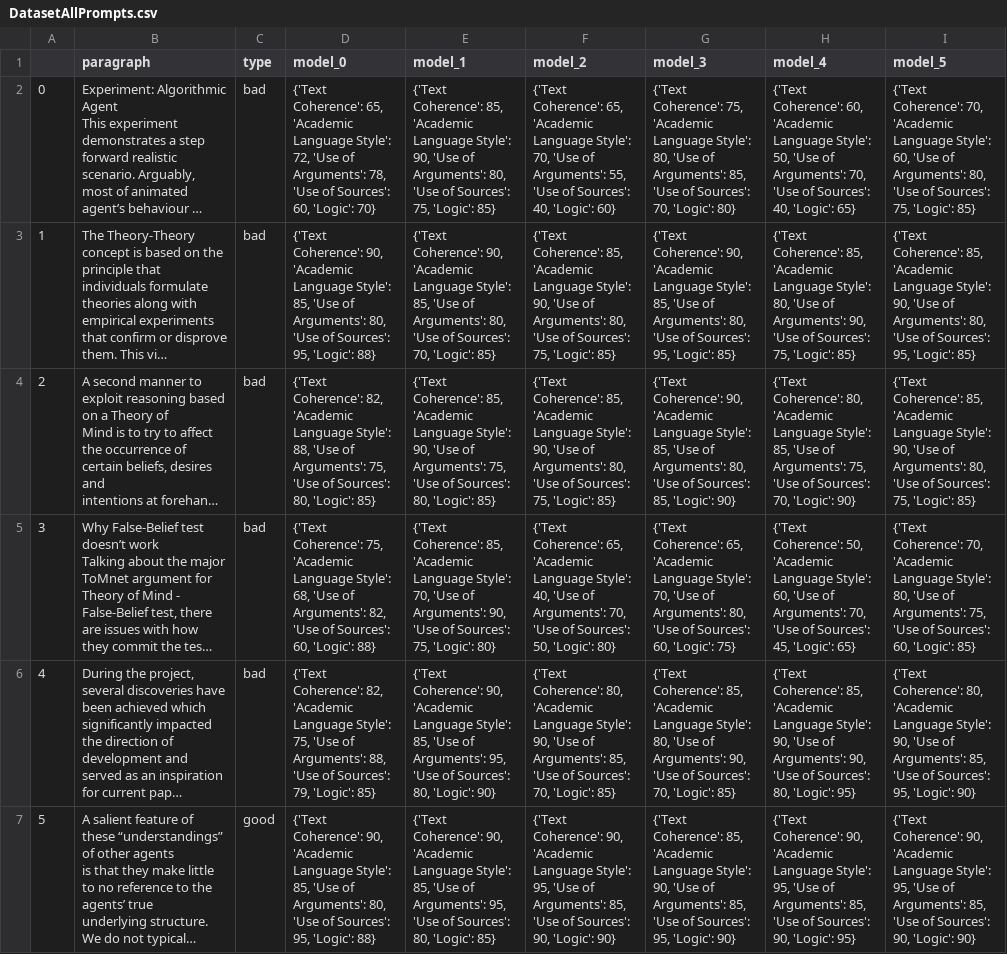
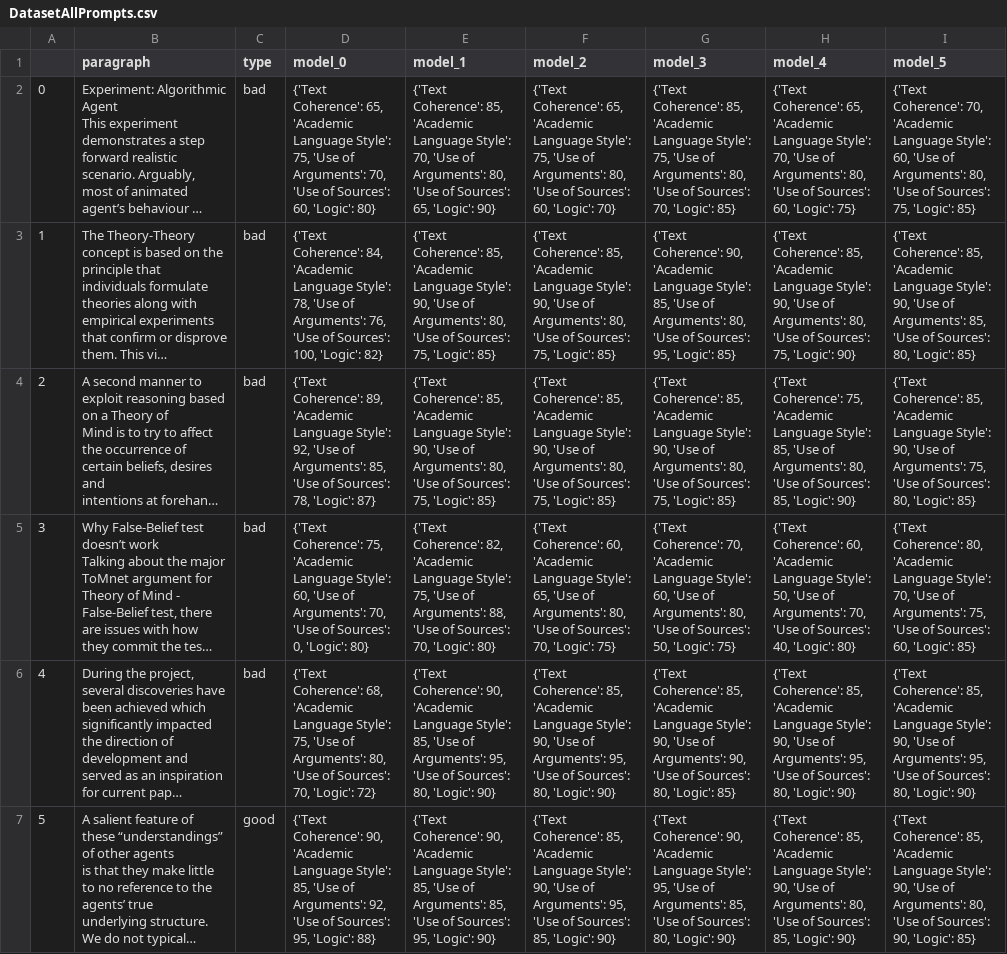
Before and after one commit to Nik-Kras/Academic_GPT, a CSV file: paragraph_evaluation/data/DatasetAllPrompts.csv, drawn as a sheet; only a part is shown; long unchanged cells end in …; the diff covers the shown part only; the diff names each change by its address in the sheet, - before the commit and + after, or states it on an @@ line.

```diff
--- a/paragraph_evaluation/data/DatasetAllPrompts.csv
+++ b/paragraph_evaluation/data/DatasetAllPrompts.csv
-D2 (model_0): …Language Style': 72, 'Use of Arguments': 78, 'Use of Sources': 60, 'Logic': 70}
+D2 (model_0): …Language Style': 75, 'Use of Arguments': 70, 'Use of Sources': 60, 'Logic': 80}
-E2 (model_1): …Language Style': 90, 'Use of Arguments': 80, 'Use of Sources': 75, 'Logic': 85}
+E2 (model_1): …Language Style': 70, 'Use of Arguments': 80, 'Use of Sources': 65, 'Logic': 90}
-F2 (model_2): …Language Style': 70, 'Use of Arguments': 55, 'Use of Sources': 40, 'Logic': 60}
+F2 (model_2): …Language Style': 75, 'Use of Arguments': 80, 'Use of Sources': 60, 'Logic': 70}
-G2 (model_3): {'Text Coherence': 75, 'Academic Language Style': 80, 'Use of Arguments': 85, 'Use of Sources': 70, 'Logic': 80}
+G2 (model_3): {'Text Coherence': 85, 'Academic Language Style': 75, 'Use of Arguments': 80, 'Use of Sources': 70, 'Logic': 85}
-H2 (model_4): {'Text Coherence': 60, 'Academic Language Style': 50, 'Use of Arguments': 70, 'Use of Sources': 40, 'Logic': 65}
+H2 (model_4): {'Text Coherence': 65, 'Academic Language Style': 70, 'Use of Arguments': 80, 'Use of Sources': 60, 'Logic': 75}
-D3 (model_0): {'Text Coherence': 90, 'Academic Language Style': 85, 'Use of Arguments': 80, 'Use of Sources': 95, 'Logic': 88}
+D3 (model_0): {'Text Coherence': 84, 'Academic Language Style': 78, 'Use of Arguments': 76, 'Use of Sources': 100, 'Logic': 82}
-E3 (model_1): {'Text Coherence': 90, 'Academic Language Style': 85, 'Use of Arguments': 80, 'Use of Sources': 70, 'Logic': 85}
+E3 (model_1): {'Text Coherence': 85, 'Academic Language Style': 90, 'Use of Arguments': 80, 'Use of Sources': 75, 'Logic': 85}
-H3 (model_4): …Language Style': 80, 'Use of Arguments': 90, 'Use of Sources': 75, 'Logic': 85}
+H3 (model_4): …Language Style': 90, 'Use of Arguments': 80, 'Use of Sources': 75, 'Logic': 90}
-I3 (model_5): …of Arguments': 80, 'Use of Sources': 95, 'Logic': 85}
+I3 (model_5): …of Arguments': 85, 'Use of Sources': 80, 'Logic': 85}
-D4 (model_0): {'Text Coherence': 82, 'Academic Language Style': 88, 'Use of Arguments': 75, 'Use of Sources': 80, 'Logic': 85}
+D4 (model_0): {'Text Coherence': 89, 'Academic Language Style': 92, 'Use of Arguments': 85, 'Use of Sources': 78, 'Logic': 87}
-E4 (model_1): …of Arguments': 75, 'Use of Sources': 80, 'Logic': 85}
+E4 (model_1): …of Arguments': 80, 'Use of Sources': 75, 'Logic': 85}
-G4 (model_3): {'Text Coherence': 90, 'Academic Language Style': 85, 'Use of Arguments': 80, 'Use of Sources': 85, 'Logic': 90}
+G4 (model_3): {'Text Coherence': 85, 'Academic Language Style': 90, 'Use of Arguments': 80, 'Use of Sources': 75, 'Logic': 85}
-H4 (model_4): {'Text Coherence': 80, 'Academic Language Style': 85, 'Use of Arguments': 75, 'Use of Sources': 70, 'Logic': 90}
+H4 (model_4): {'Text Coherence': 75, 'Academic Language Style': 85, 'Use of Arguments': 80, 'Use of Sources': 85, 'Logic': 90}
-I4 (model_5): …of Arguments': 80, 'Use of Sources': 75, 'Logic': 85}
+I4 (model_5): …of Arguments': 75, 'Use of Sources': 80, 'Logic': 85}
-D5 (model_0): …Language Style': 68, 'Use of Arguments': 82, 'Use of Sources': 60, 'Logic': 88}
+D5 (model_0): …Language Style': 60, 'Use of Arguments': 70, 'Use of Sources': 0, 'Logic': 80}
-E5 (model_1): {'Text Coherence': 85, 'Academic Language Style': 70, 'Use of Arguments': 90, 'Use of Sources': 75, 'Logic': 80}
+E5 (model_1): {'Text Coherence': 82, 'Academic Language Style': 75, 'Use of Arguments': 88, 'Use of Sources': 70, 'Logic': 80}
-F5 (model_2): {'Text Coherence': 65, 'Academic Language Style': 40, 'Use of Arguments': 70, 'Use of Sources': 50, 'Logic': 80}
+F5 (model_2): {'Text Coherence': 60, 'Academic Language Style': 65, 'Use of Arguments': 80, 'Use of Sources': 70, 'Logic': 75}
-G5 (model_3): {'Text Coherence': 65, 'Academic Language Style': 70, 'Use of Arguments': 80, 'Use of Sources': 60, 'Logic': 75}
+G5 (model_3): {'Text Coherence': 70, 'Academic Language Style': 60, 'Use of Arguments': 80, 'Use of Sources': 50, 'Logic': 75}
-H5 (model_4): {'Text Coherence': 50, 'Academic Language Style': 60, 'Use of Arguments': 70, 'Use of Sources': 45, 'Logic': 65}
+H5 (model_4): {'Text Coherence': 60, 'Academic Language Style': 50, 'Use of Arguments': 70, 'Use of Sources': 40, 'Logic': 80}
-I5 (model_5): {'Text Coherence': 70, 'Academic Language Style': 80, 'Use of…
+I5 (model_5): {'Text Coherence': 80, 'Academic Language Style': 70, 'Use of…
-D6 (model_0): {'Text Coherence': 82, 'Academic Language Style': 75, 'Use of Arguments': 88, 'Use of Sources': 79, 'Logic': 85}
+D6 (model_0): {'Text Coherence': 68, 'Academic Language Style': 75, 'Use of Arguments': 80, 'Use of Sources': 70, 'Logic': 72}
-F6 (model_2): {'Text Coherence': 80, 'Academic Language Style': 90, 'Use of Arguments': 85, 'Use of Sources': 70, 'Logic': 85}
+F6 (model_2): {'Text Coherence': 85, 'Academic Language Style': 90, 'Use of Arguments': 95, 'Use of Sources': 80, 'Logic': 90}
-G6 (model_3): …Language Style': 80, 'Use of Arguments': 90, 'Use of Sources': 70, 'Logic': 85}
+G6 (model_3): …Language Style': 90, 'Use of Arguments': 90, 'Use of Sources': 80, 'Logic': 85}
-H6 (model_4): …of Arguments': 90, 'Use of Sources': 80, 'Logic': 95}
+H6 (model_4): …of Arguments': 95, 'Use of Sources': 80, 'Logic': 90}
-I6 (model_5): {'Text Coherence': 80, 'Academic Language Style': 90, 'Use of Arguments': 85, 'Use of Sources': 95, 'Logic': 90}
+I6 (model_5): {'Text Coherence': 85, 'Academic Language Style': 90, 'Use of Arguments': 95, 'Use of Sources': 80, 'Logic': 90}
-D7 (model_0): …of Arguments': 80, 'Use of…
+D7 (model_0): …of Arguments': 92, 'Use of…
-E7 (model_1): …of Arguments': 95, 'Use of Sources': 80, 'Logic': 85}
+E7 (model_1): …of Arguments': 85, 'Use of Sources': 95, 'Logic': 90}
-F7 (model_2): {'Text Coherence': 90, 'Academic Language Style': 95, 'Use of Arguments': 85, 'Use of Sources': 90, 'Logic': 90}
+F7 (model_2): {'Text Coherence': 85, 'Academic Language Style': 90, 'Use of Arguments': 95, 'Use of Sources': 85, 'Logic': 90}
-G7 (model_3): {'Text Coherence': 85, 'Academic Language Style': 90, 'Use of Arguments': 85, 'Use of Sources': 95, 'Logic': 90}
+G7 (model_3): {'Text Coherence': 90, 'Academic Language Style': 95, 'Use of Arguments': 85, 'Use of Sources': 80, 'Logic': 90}
-H7 (model_4): {'Text Coherence': 90, 'Academic Language Style': 95, 'Use of Arguments': 85, 'Use of Sources': 90, 'Logic': 95}
+H7 (model_4): {'Text Coherence': 85, 'Academic Language Style': 90, 'Use of Arguments': 80, 'Use of Sources': 85, 'Logic': 90}
-I7 (model_5): {'Text Coherence': 90, 'Academic Language Style': 95, 'Use of Arguments': 85, 'Use of Sources': 90, 'Logic': 90}
+I7 (model_5): {'Text Coherence': 85, 'Academic Language Style': 90, 'Use of Arguments': 80, 'Use of Sources': 90, 'Logic': 85}
```
Also changed, not shown: 28 edited cells elsewhere in this file, paragraph_evaluation/data/DatasetAllPrompts_multiindex.csv, paragraph_evaluation/data/ModelFeatureFit.csv, 3 other files.
